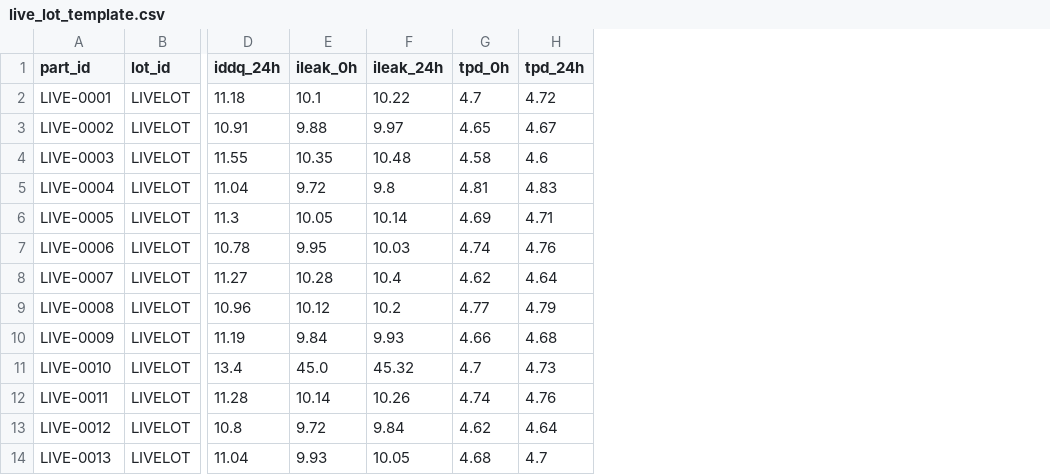
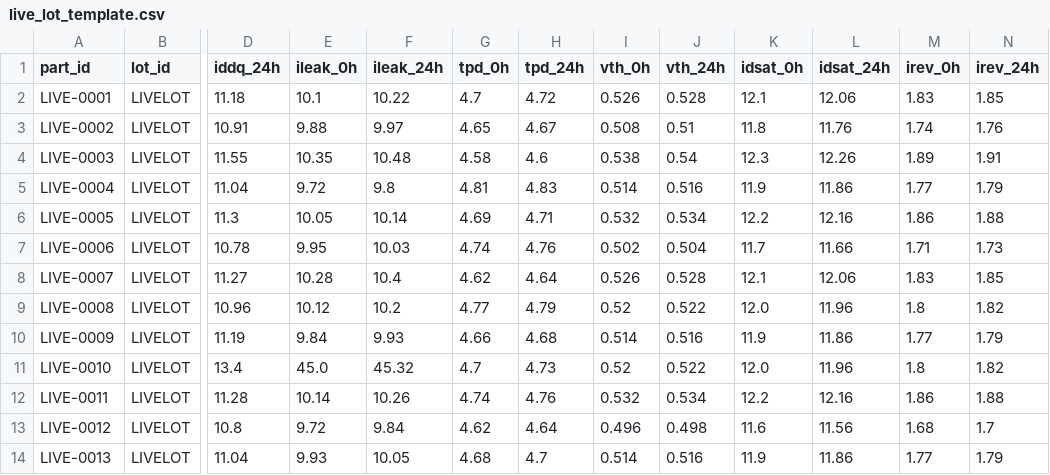
Before and after one commit to amol16112005/AETHER-SIH26170, a CSV file: data/live_lot_template.csv, drawn as a sheet; only a part is shown, gaps mark what is left out; the diff names each change by its address in the sheet, - before the commit and + after, or states it on an @@ line.

Commit message:
Add optional VTH/IDSAT/IREV screening and refresh SIH docs.
Keep IDDQ, leakage, and tpd as the required live inputs. Optional extras
feed PAT and 168 h forecasts without changing Isolation Forest or the
HOLD/REJECT fuse. Retrain the frozen bundle (0 escapes, 75 REJECT / 27
HOLD on held-out lots) and regenerate the four Word deliverables.

```diff
--- a/data/live_lot_template.csv
+++ b/data/live_lot_template.csv
+column I (vth_0h), rows 2-14: 0.526 | 0.508 | 0.538 | 0.514 | 0.532 | 0.502 | 0.526 | 0.52 | 0.514 | 0.52 | 0.532 | 0.496 | 0.514
+column J (vth_24h), rows 2-14: 0.528 | 0.51 | 0.54 | 0.516 | 0.534 | 0.504 | 0.528 | 0.522 | 0.516 | 0.522 | 0.534 | 0.498 | 0.516
+column K (idsat_0h), rows 2-14: 12.1 | 11.8 | 12.3 | 11.9 | 12.2 | 11.7 | 12.1 | 12.0 | 11.9 | 12.0 | 12.2 | 11.6 | 11.9
+column L (idsat_24h), rows 2-14: 12.06 | 11.76 | 12.26 | 11.86 | 12.16 | 11.66 | 12.06 | 11.96 | 11.86 | 11.96 | 12.16 | 11.56 | 11.86
+column M (irev_0h), rows 2-14: 1.83 | 1.74 | 1.89 | 1.77 | 1.86 | 1.71 | 1.83 | 1.8 | 1.77 | 1.8 | 1.86 | 1.68 | 1.77
+column N (irev_24h), rows 2-14: 1.85 | 1.76 | 1.91 | 1.79 | 1.88 | 1.73 | 1.85 | 1.82 | 1.79 | 1.82 | 1.88 | 1.7 | 1.79
```
Also changed, not shown: 38 other files.
